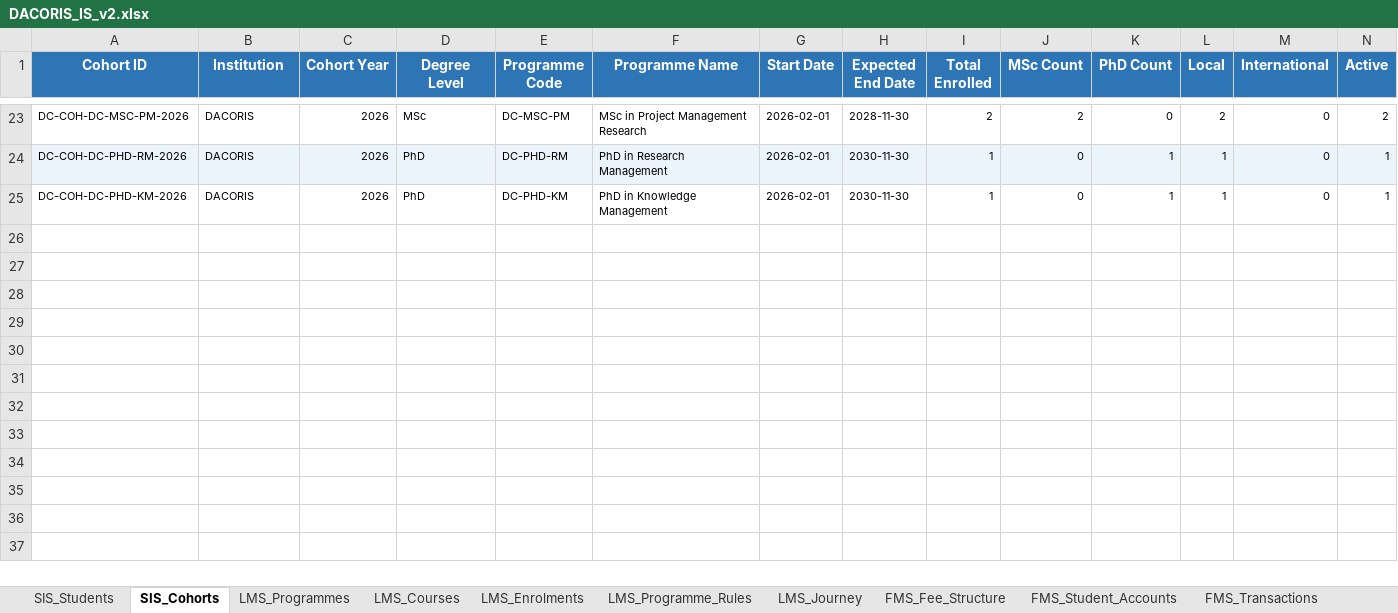
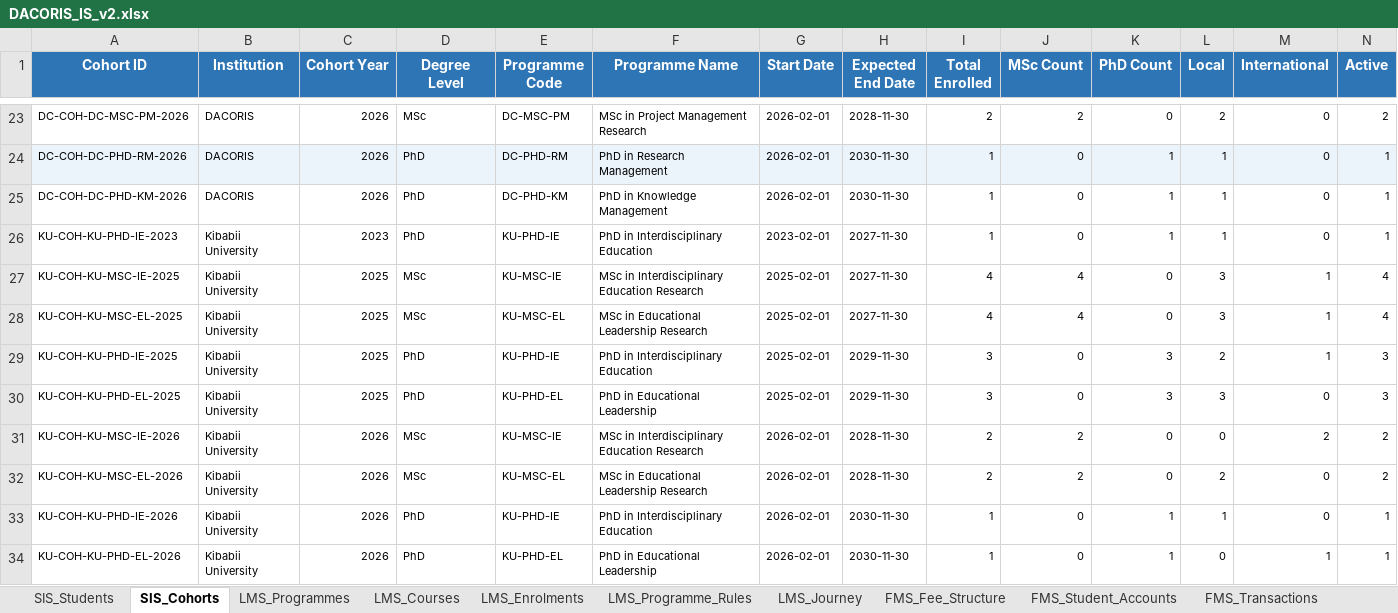
Before and after one commit to dacorisdata/dacoris, an Excel workbook: backend/data/DACORIS_IS_v2.xlsx, sheet SIS_Cohorts, drawn as a sheet; only a part is shown, gaps mark what is left out; values as stored, in another font and other column widths than the file's, no borders; rows hold the shown columns only; the diff names each change by its address in the sheet, - before the commit and + after, or states it on an @@ line.

```diff
--- a/backend/data/DACORIS_IS_v2.xlsx (sheet SIS_Cohorts)
+++ b/backend/data/DACORIS_IS_v2.xlsx (sheet SIS_Cohorts)
+row 26: KU-COH-KU-PHD-IE-2023 | Kibabii University | 2023 | PhD | KU-PHD-IE | PhD in Interdisciplinary Education | 2023-02-01 | 2027-11-30 | 1 | 0 | 1 | 1 | 0 | 1
+row 27: KU-COH-KU-MSC-IE-2025 | Kibabii University | 2025 | MSc | KU-MSC-IE | MSc in Interdisciplinary Education Research | 2025-02-01 | 2027-11-30 | 4 | 4 | 0 | 3 | 1 | 4
+row 28: KU-COH-KU-MSC-EL-2025 | Kibabii University | 2025 | MSc | KU-MSC-EL | MSc in Educational Leadership Research | 2025-02-01 | 2027-11-30 | 4 | 4 | 0 | 3 | 1 | 4
+row 29: KU-COH-KU-PHD-IE-2025 | Kibabii University | 2025 | PhD | KU-PHD-IE | PhD in Interdisciplinary Education | 2025-02-01 | 2029-11-30 | 3 | 0 | 3 | 2 | 1 | 3
+row 30: KU-COH-KU-PHD-EL-2025 | Kibabii University | 2025 | PhD | KU-PHD-EL | PhD in Educational Leadership | 2025-02-01 | 2029-11-30 | 3 | 0 | 3 | 3 | 0 | 3
+row 31: KU-COH-KU-MSC-IE-2026 | Kibabii University | 2026 | MSc | KU-MSC-IE | MSc in Interdisciplinary Education Research | 2026-02-01 | 2028-11-30 | 2 | 2 | 0 | 0 | 2 | 2
+row 32: KU-COH-KU-MSC-EL-2026 | Kibabii University | 2026 | MSc | KU-MSC-EL | MSc in Educational Leadership Research | 2026-02-01 | 2028-11-30 | 2 | 2 | 0 | 2 | 0 | 2
+row 33: KU-COH-KU-PHD-IE-2026 | Kibabii University | 2026 | PhD | KU-PHD-IE | PhD in Interdisciplinary Education | 2026-02-01 | 2030-11-30 | 1 | 0 | 1 | 1 | 0 | 1
+row 34: KU-COH-KU-PHD-EL-2026 | Kibabii University | 2026 | PhD | KU-PHD-EL | PhD in Educational Leadership | 2026-02-01 | 2030-11-30 | 1 | 0 | 1 | 0 | 1 | 1
```
Also changed, not shown: sheet LMS_Enrolments, sheet LMS_Journey, sheet FMS_Transactions, sheet SIS_Students, sheet FMS_Student_Accounts, sheet LMS_Programme_Rules, 5 more sheets, 2 other files.
